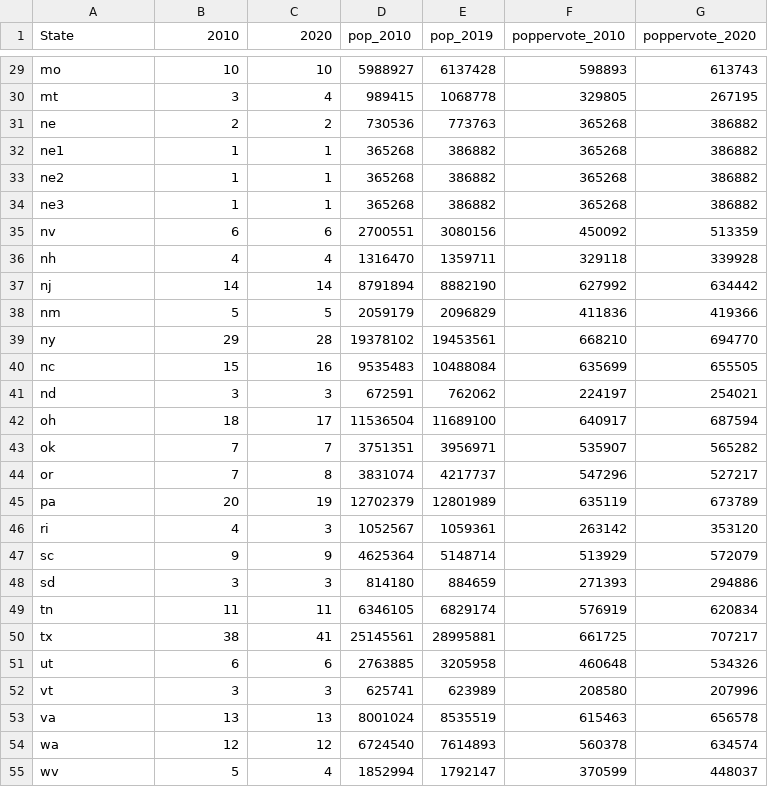
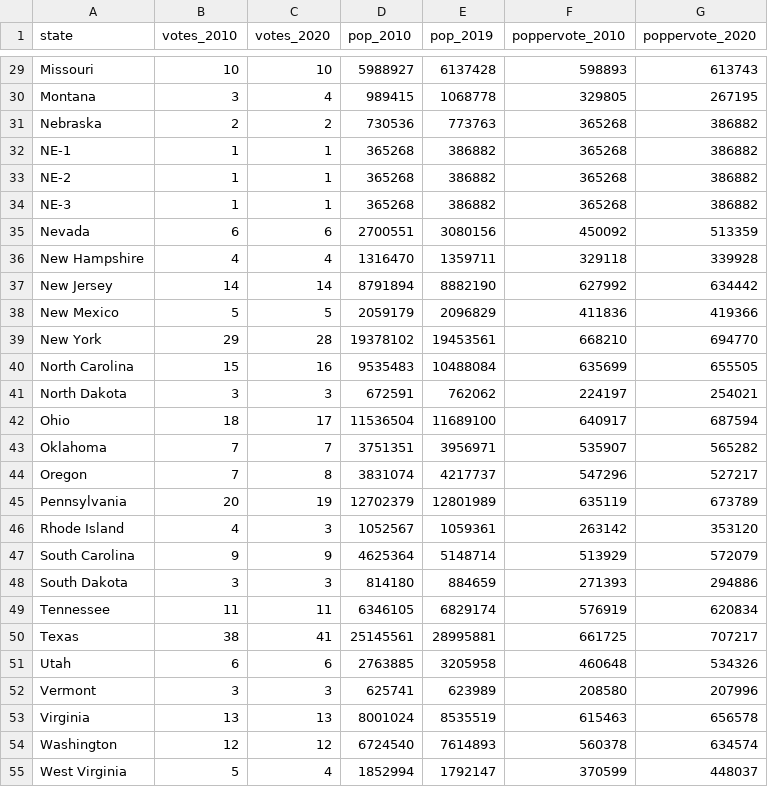
Before and after one commit to painschabm/bios611-project1, a CSV file: source_data/electoral_college.csv, drawn as a sheet; only a part is shown, gaps mark what is left out; the diff covers the shown part only; the diff names each change by its address in the sheet, - before the commit and + after, or states it on an @@ line.

```diff
--- a/source_data/electoral_college.csv
+++ b/source_data/electoral_college.csv
-A1: State
+A1: state
-B1: 2010
+B1: votes_2010
-C1: 2020
+C1: votes_2020
-A29 (state): mo
+A29 (state): Missouri
-A30 (state): mt
+A30 (state): Montana
-A31 (state): ne
+A31 (state): Nebraska
-A32 (state): ne1
+A32 (state): NE-1
-A33 (state): ne2
+A33 (state): NE-2
-A34 (state): ne3
+A34 (state): NE-3
-A35 (state): nv
+A35 (state): Nevada
-A36 (state): nh
+A36 (state): New Hampshire
-A37 (state): nj
+A37 (state): New Jersey
-A38 (state): nm
+A38 (state): New Mexico
-A39 (state): ny
+A39 (state): New York
-A40 (state): nc
+A40 (state): North Carolina
-A41 (state): nd
+A41 (state): North Dakota
-A42 (state): oh
+A42 (state): Ohio
-A43 (state): ok
+A43 (state): Oklahoma
-A44 (state): or
+A44 (state): Oregon
-A45 (state): pa
+A45 (state): Pennsylvania
-A46 (state): ri
+A46 (state): Rhode Island
-A47 (state): sc
+A47 (state): South Carolina
-A48 (state): sd
+A48 (state): South Dakota
-A49 (state): tn
+A49 (state): Tennessee
-A50 (state): tx
+A50 (state): Texas
-A51 (state): ut
+A51 (state): Utah
-A52 (state): vt
+A52 (state): Vermont
-A53 (state): va
+A53 (state): Virginia
-A54 (state): wa
+A54 (state): Washington
-A55 (state): wv
+A55 (state): West Virginia
```
Also changed, not shown: 29 edited cells elsewhere in this file, 2 other files.
